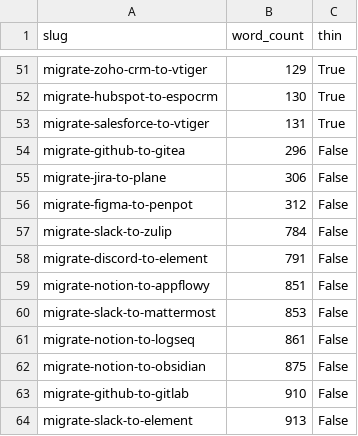
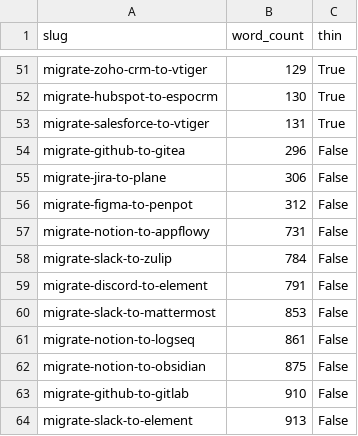
Before and after one commit to aiopentec/opensource-alternative-finder, a CSV file: data/audit_report.csv, drawn as a sheet; only a part is shown, gaps mark what is left out.

```diff
--- a/data/audit_report.csv
+++ b/data/audit_report.csv
@@ -56,5 +56,5 @@ migrate-jira-to-plane,306,False
 migrate-figma-to-penpot,312,False
+migrate-notion-to-appflowy,731,False
 migrate-slack-to-zulip,784,False
 migrate-discord-to-element,791,False
-migrate-notion-to-appflowy,851,False
 migrate-slack-to-mattermost,853,False
```
Also changed, not shown: 1 other file.
